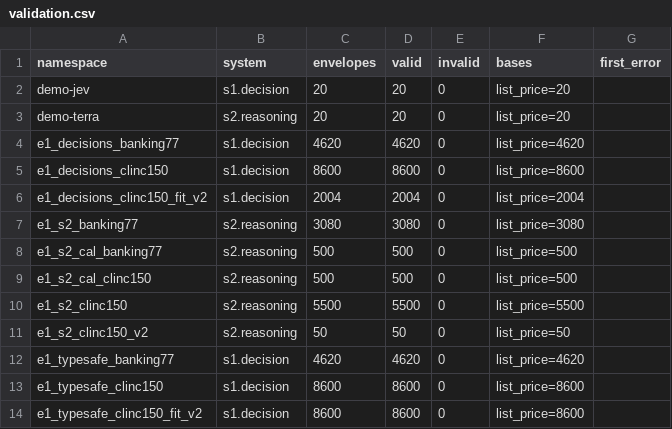
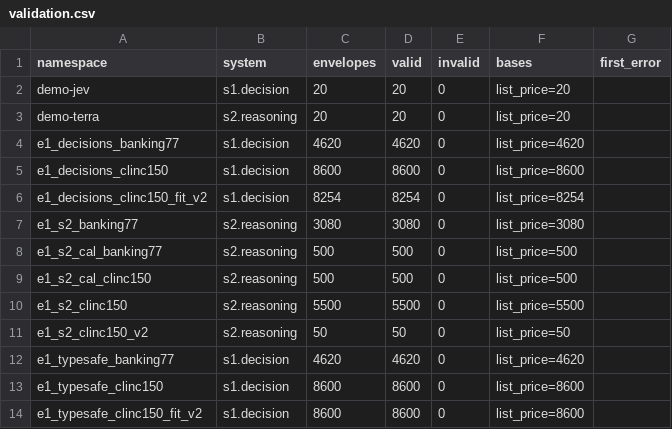
Before and after one commit to edwinjosechittilappilly/systems-of-models, a CSV file: bench/results/e4/contracts-v2-dev/validation.csv, drawn as a sheet.

```diff
--- a/bench/results/e4/contracts-v2-dev/validation.csv
+++ b/bench/results/e4/contracts-v2-dev/validation.csv
@@ -5,3 +5,3 @@ e1_decisions_banking77,s1.decision,4620,4620,0,list_price=4620,
 e1_decisions_clinc150,s1.decision,8600,8600,0,list_price=8600,
-e1_decisions_clinc150_fit_v2,s1.decision,2004,2004,0,list_price=2004,
+e1_decisions_clinc150_fit_v2,s1.decision,8254,8254,0,list_price=8254,
 e1_s2_banking77,s2.reasoning,3080,3080,0,list_price=3080,
```
Also changed, not shown: bench/results/e4/contracts-v2-dev/overhead.csv, bench/results/e4/contracts-v2-dev/roundtrip.csv, 2 other files.
